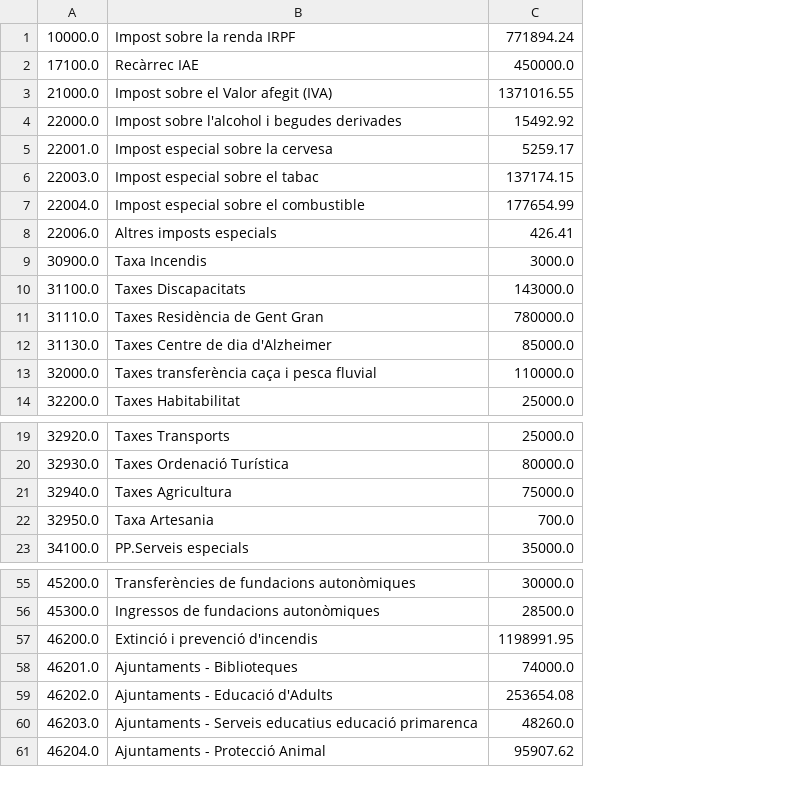
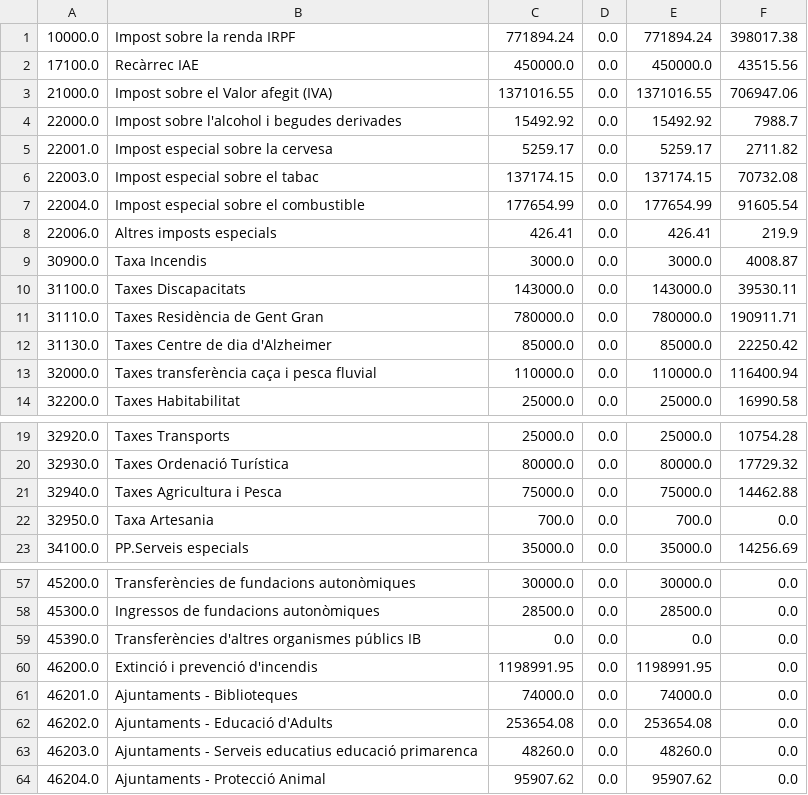
Before and after one commit to civio/presupuesto-menorca, a CSV file: data/es/municipio/2019/ingresos.csv, drawn as a sheet; only a part is shown, gaps mark what is left out; the diff covers the shown part only; the diff names each change by its address in the sheet, - before the commit and + after, or states it on an @@ line.

```diff
--- a/data/es/municipio/2019/ingresos.csv
+++ b/data/es/municipio/2019/ingresos.csv
+column D, rows 1-14: all 0.0; rows 19-23: all 0.0; rows 57-58: 0.0 | 0.0; rows 60-64: all 0.0
+column E, rows 1-14: 771894.24 | 450000.0 | 1371016.55 | 15492.92 | 5259.17 | 137174.15 | 177654.99 | 426.41 | 3000.0 | 143000.0 | 780000.0 | 85000.0 | 110000.0 | 25000.0; rows 19-23: 25000.0 | 80000.0 | 75000.0 | 700.0 | 35000.0; rows 57-58: 30000.0 | 28500.0; rows 60-64: 1198991.95 | 74000.0 | 253654.08 | 48260.0 | 95907.62
+column F, rows 1-14: 398017.38 | 43515.56 | 706947.06 | 7988.7 | 2711.82 | 70732.08 | 91605.54 | 219.9 | 4008.87 | 39530.11 | 190911.71 | 22250.42 | 116400.94 | 16990.58; rows 19-23: 10754.28 | 17729.32 | 14462.88 | 0.0 | 14256.69; rows 57-58: 0.0 | 0.0; rows 60-64: all 0.0
-B21: Taxes Agricultura
+B21: Taxes Agricultura i Pesca
+row 59: 45390.0 | Transferències d'altres organismes públics IB | 0.0 | 0.0 | 0.0 | 0.0
```
Also changed, not shown: 11 added rows elsewhere in this file, 7 other files.
